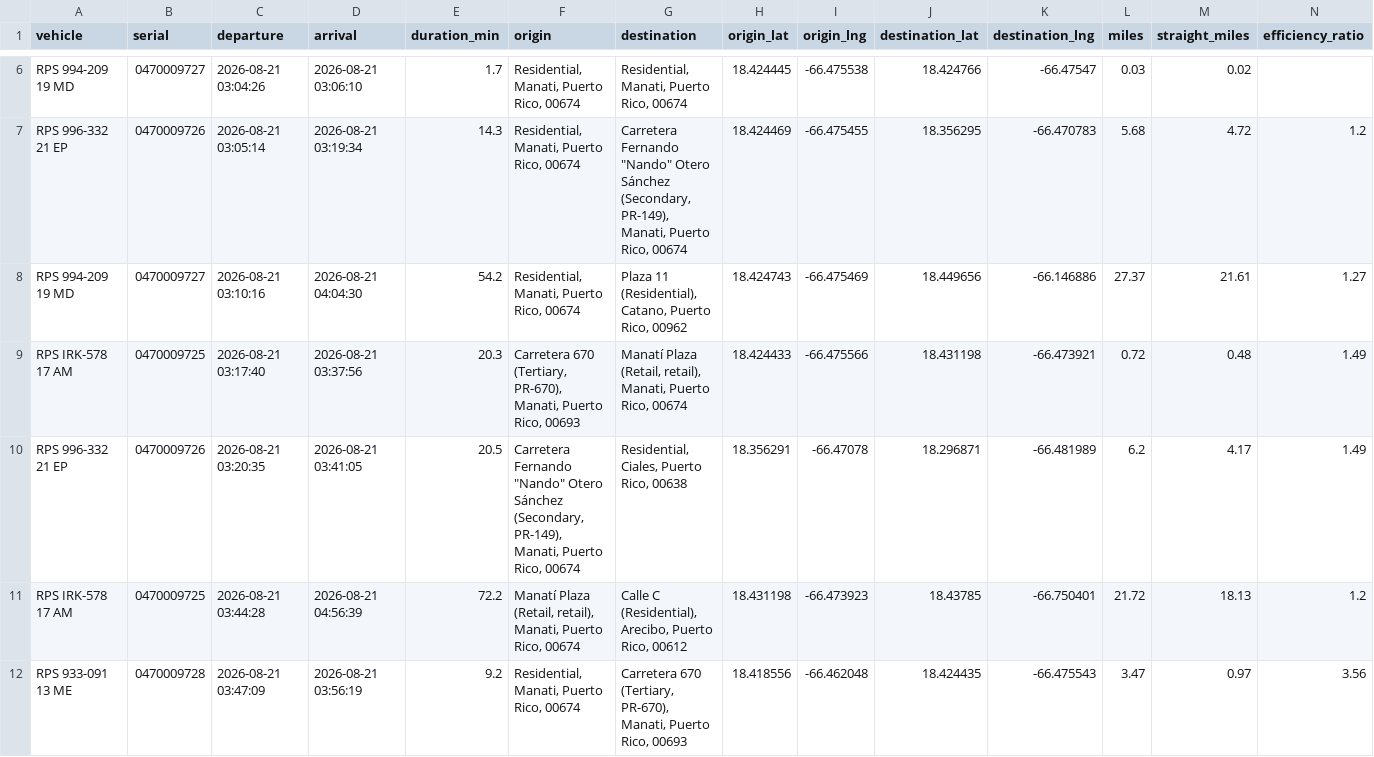
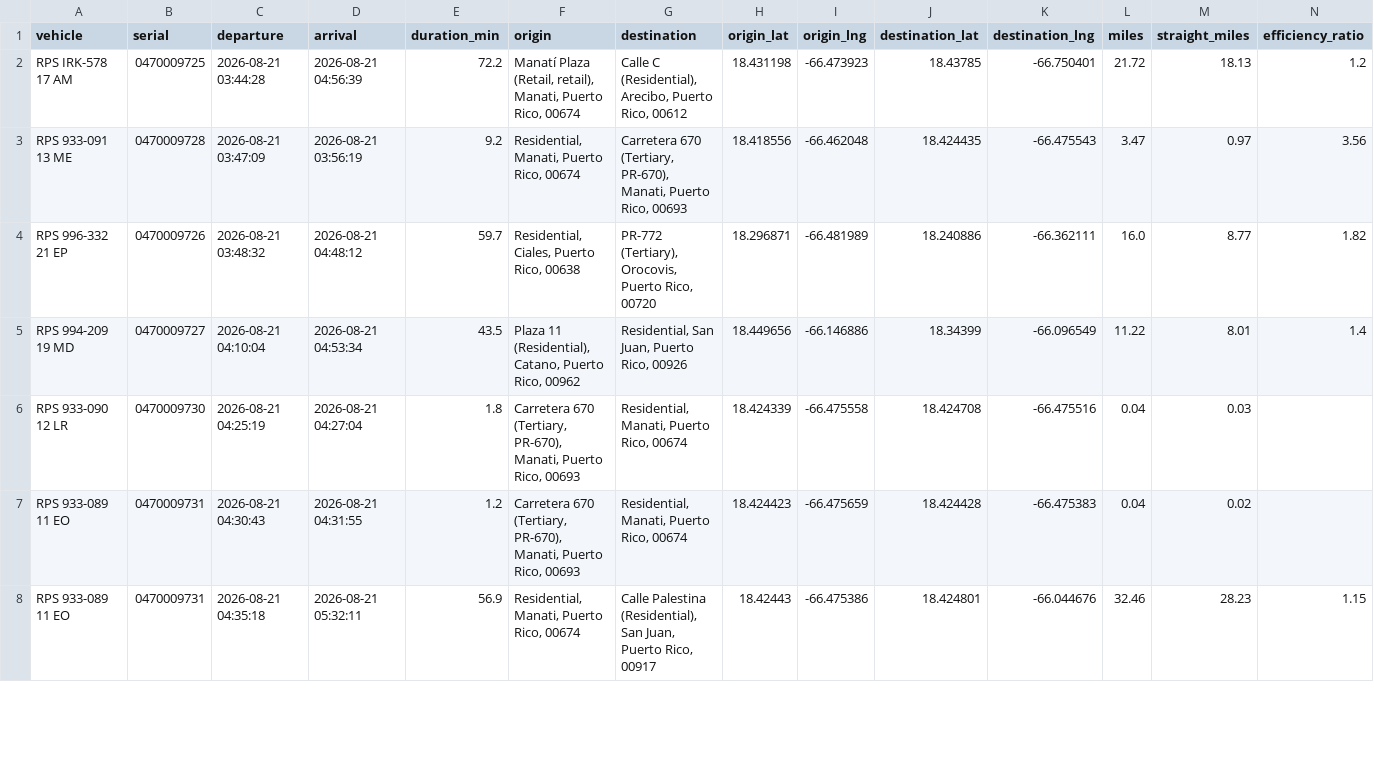
Before and after one commit to epac-hub/rps, a CSV file: dashboard_interactivo_rutas.csv, drawn as a sheet; only a part is shown, gaps mark what is left out; the shorter side is filled out with more unchanged rows; removed rows and columns are numbered as before the commit, all else as after; rows hold the shown columns only; the diff covers the shown part only; the diff names each change by its address in the sheet, - before the commit and + after, or states it on an @@ line.

Commit message:
Refresh fleet dashboard data

```diff
--- a/dashboard_interactivo_rutas.csv
+++ b/dashboard_interactivo_rutas.csv
-row 6: RPS 994-209 19 MD | 0470009727 | 2026-08-21 03:04:26 | 2026-08-21 03:06:10 | 1.7 | Residential, Manati, Puerto Rico, 00674 | Residential, Manati, Puerto Rico, 00674 | 18.424445 | -66.475538 | 18.424766 | -66.47547 | 0.03 | 0.02
-row 7: RPS 996-332 21 EP | 0470009726 | 2026-08-21 03:05:14 | 2026-08-21 03:19:34 | 14.3 | Residential, Manati, Puerto Rico, 00674 | Carretera Fernando "Nando" Otero Sánchez (Secondary, PR-149), Manati, Puerto Rico, 00674 | 18.424469 | -66.475455 | 18.356295 | -66.470783 | 5.68 | 4.72 | 1.2
-row 8: RPS 994-209 19 MD | 0470009727 | 2026-08-21 03:10:16 | 2026-08-21 04:04:30 | 54.2 | Residential, Manati, Puerto Rico, 00674 | Plaza 11 (Residential), Catano, Puerto Rico, 00962 | 18.424743 | -66.475469 | 18.449656 | -66.146886 | 27.37 | 21.61 | 1.27
-row 9: RPS IRK-578 17 AM | 0470009725 | 2026-08-21 03:17:40 | 2026-08-21 03:37:56 | 20.3 | Carretera 670 (Tertiary, PR-670), Manati, Puerto Rico, 00693 | Manatí Plaza (Retail, retail), Manati, Puerto Rico, 00674 | 18.424433 | -66.475566 | 18.431198 | -66.473921 | 0.72 | 0.48 | 1.49
-row 10: RPS 996-332 21 EP | 0470009726 | 2026-08-21 03:20:35 | 2026-08-21 03:41:05 | 20.5 | Carretera Fernando "Nando" Otero Sánchez (Secondary, PR-149), Manati, Puerto Rico, 00674 | Residential, Ciales, Puerto Rico, 00638 | 18.356291 | -66.47078 | 18.296871 | -66.481989 | 6.2 | 4.17 | 1.49
```
Also changed, not shown: 4 removed rows and 1 moved row elsewhere in this file, dashboard_interactivo_resumen.csv, 2 other files.
